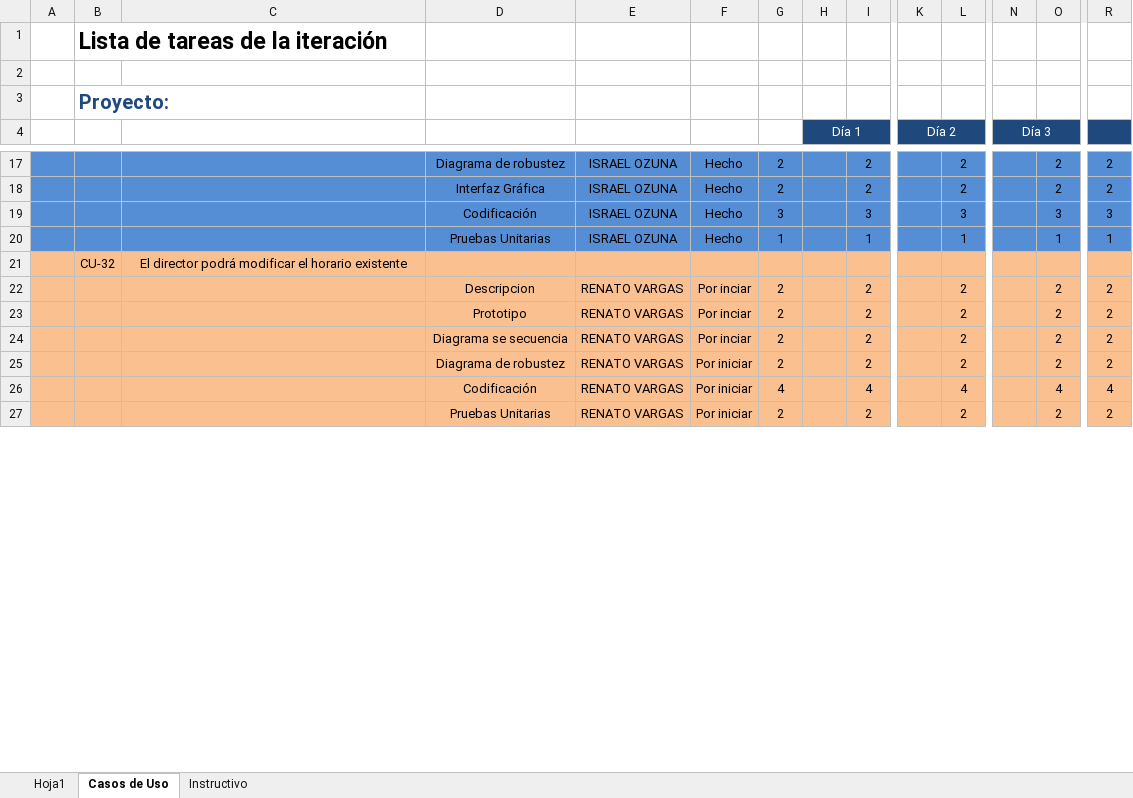
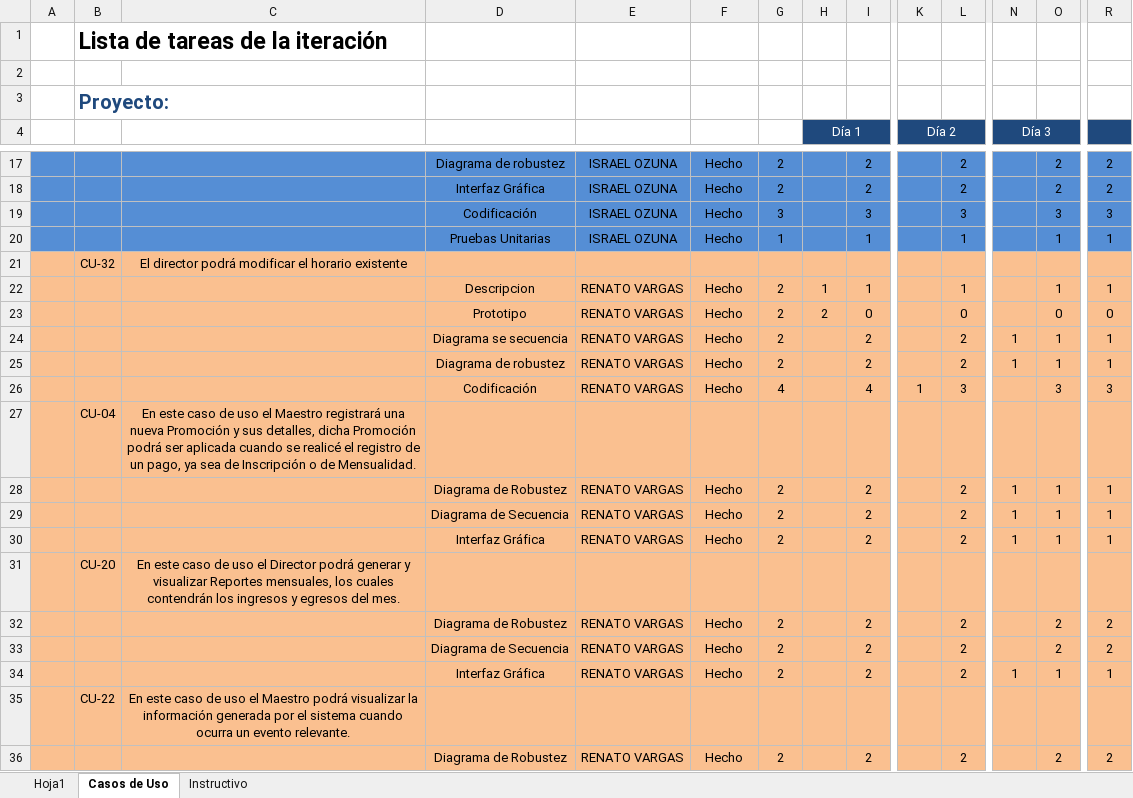
Before and after one commit to IsraelOzuna/Proyecto-de-tutorias-LIS, an Excel workbook: Plantillas/Entrega 6/Plantilla Lista de Tareas de la Entrega 6.xlsx, sheet Casos de Uso, drawn as a sheet; only a part is shown, gaps mark what is left out; values as stored, in another font and other column widths than the file's, no borders; removed rows and columns are numbered as before the commit, all else as after; rows hold the shown columns only; the diff covers the shown part only; the diff names each change by its address in the sheet, - before the commit and + after, or states it on an @@ line.

Commit message:
Avance para sexta entrega
Se realizaron avances para la sexta entrega, incluyendo en su mayoria diagramas de robustez, de secuencia e interfaces graficas. También se añadió un caso de uso quitandole funcionalidades a otros casos de uso.

```diff
--- a/Plantillas/Entrega 6/Plantilla Lista de Tareas de la Entrega 6.xlsx (sheet Casos de Uso)
+++ b/Plantillas/Entrega 6/Plantilla Lista de Tareas de la Entrega 6.xlsx (sheet Casos de Uso)
-row 22:  |  |  | Descripcion | RENATO VARGAS | Por inciar | 2 |  | 2 |  | 2 |  | 2 | 2
-row 23:  |  |  | Prototipo | RENATO VARGAS | Por inciar | 2 |  | 2 |  | 2 |  | 2 | 2
-row 24:  |  |  | Diagrama se secuencia | RENATO VARGAS | Por inciar | 2 |  | 2 |  | 2 |  | 2 | 2
-row 25:  |  |  | Diagrama de robustez | RENATO VARGAS | Por iniciar | 2 |  | 2 |  | 2 |  | 2 | 2
-row 26:  |  |  | Codificación | RENATO VARGAS | Por iniciar | 4 |  | 4 |  | 4 |  | 4 | 4
-row 27:  |  |  | Pruebas Unitarias | RENATO VARGAS | Por iniciar | 2 |  | 2 |  | 2 |  | 2 | 2
+row 22:  |  |  | Descripcion | RENATO VARGAS | Hecho | 2 | 1 | 1 |  | 1 |  | 1 | 1
+row 23:  |  |  | Prototipo | RENATO VARGAS | Hecho | 2 | 2 | 0 |  | 0 |  | 0 | 0
+row 24:  |  |  | Diagrama se secuencia | RENATO VARGAS | Hecho | 2 |  | 2 |  | 2 | 1 | 1 | 1
+row 25:  |  |  | Diagrama de robustez | RENATO VARGAS | Hecho | 2 |  | 2 |  | 2 | 1 | 1 | 1
+row 26:  |  |  | Codificación | RENATO VARGAS | Hecho | 4 |  | 4 | 1 | 3 |  | 3 | 3
+row 27:  | CU-04 | En este caso de uso el Maestro registrará una nueva Promoción y sus detalles, dicha Promoción podrá ser aplicada cuando se realicé el registro de un pago, ya sea de Inscripción o de Mensualidad.
+row 28:  |  |  | Diagrama de Robustez | RENATO VARGAS | Hecho | 2 |  | 2 |  | 2 | 1 | 1 | 1
+row 29:  |  |  | Diagrama de Secuencia | RENATO VARGAS | Hecho | 2 |  | 2 |  | 2 | 1 | 1 | 1
+row 30:  |  |  | Interfaz Gráfica | RENATO VARGAS | Hecho | 2 |  | 2 |  | 2 | 1 | 1 | 1
+row 31:  | CU-20 | En este caso de uso el Director podrá generar y visualizar Reportes mensuales, los cuales contendrán los ingresos y egresos del mes.
+row 32:  |  |  | Diagrama de Robustez | RENATO VARGAS | Hecho | 2 |  | 2 |  | 2 |  | 2 | 2
+row 33:  |  |  | Diagrama de Secuencia | RENATO VARGAS | Hecho | 2 |  | 2 |  | 2 |  | 2 | 2
+row 34:  |  |  | Interfaz Gráfica | RENATO VARGAS | Hecho | 2 |  | 2 |  | 2 | 1 | 1 | 1
+row 35:  | CU-22 | En este caso de uso el Maestro podrá visualizar la información generada por el sistema cuando ocurra un evento relevante.
+row 36:  |  |  | Diagrama de Robustez | RENATO VARGAS | Hecho | 2 |  | 2 |  | 2 |  | 2 | 2
```
Also changed, not shown: 14 added rows and cell formats elsewhere in this sheet, Plantillas/Entrega 6/Plantilla de Casos de Uso .xlsx, 47 other files.
